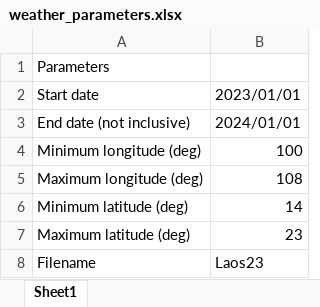
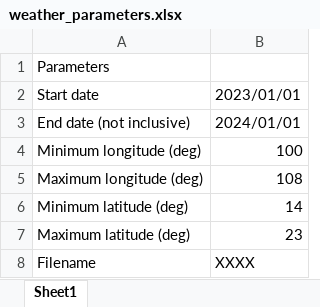
Before and after one commit to lukasschirren/GeoH2-Laos-Master-Thesis, an Excel workbook: Parameters/weather_parameters.xlsx, sheet Sheet1, drawn as a sheet; values as stored, in another font and other column widths than the file's, no borders; the diff names each change by its address in the sheet, - before the commit and + after, or states it on an @@ line.

```diff
--- a/Parameters/weather_parameters.xlsx (sheet Sheet1)
+++ b/Parameters/weather_parameters.xlsx (sheet Sheet1)
-B8: Laos23
+B8: XXXX
```
Also changed, not shown: 1 other file.
